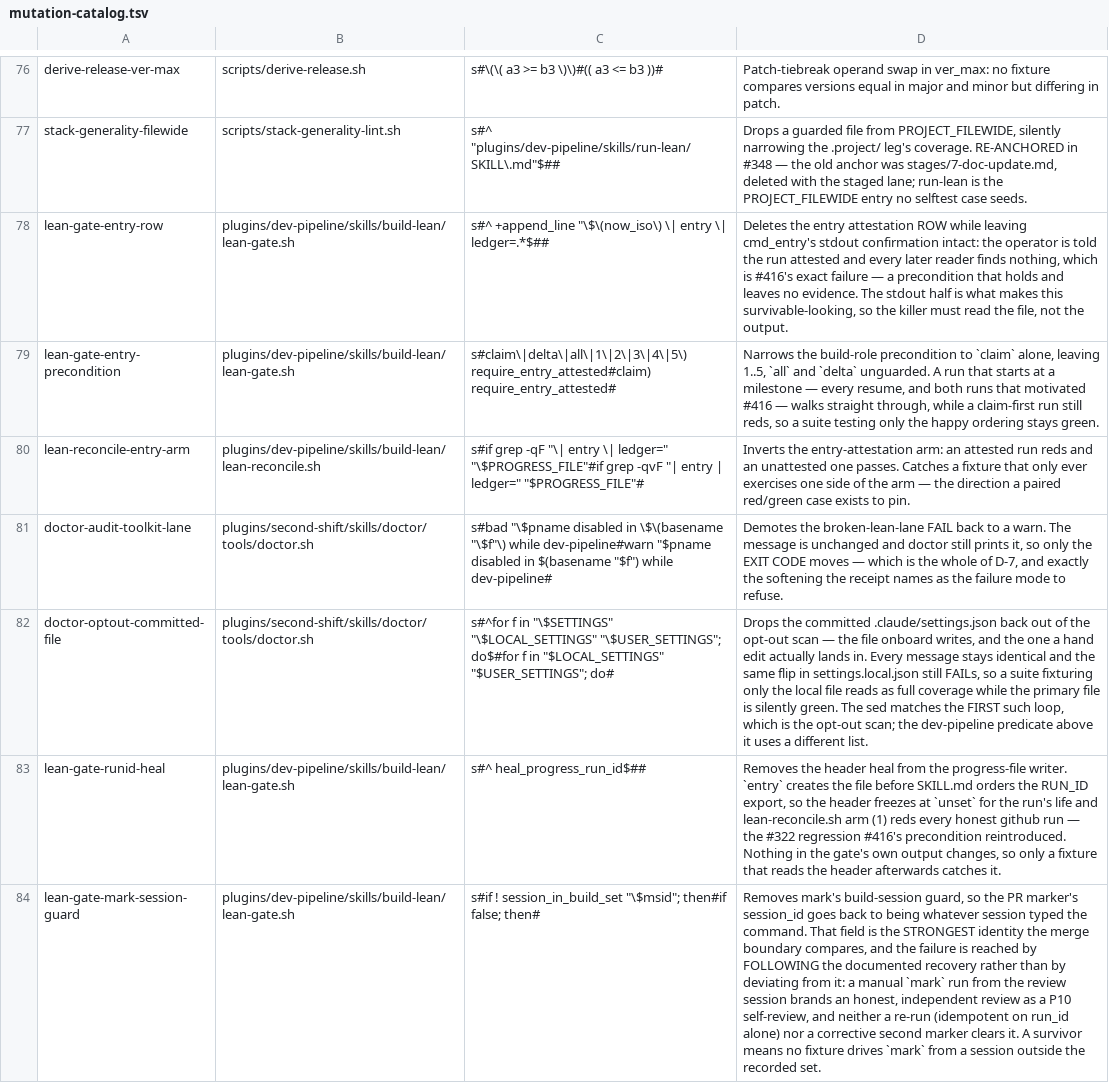
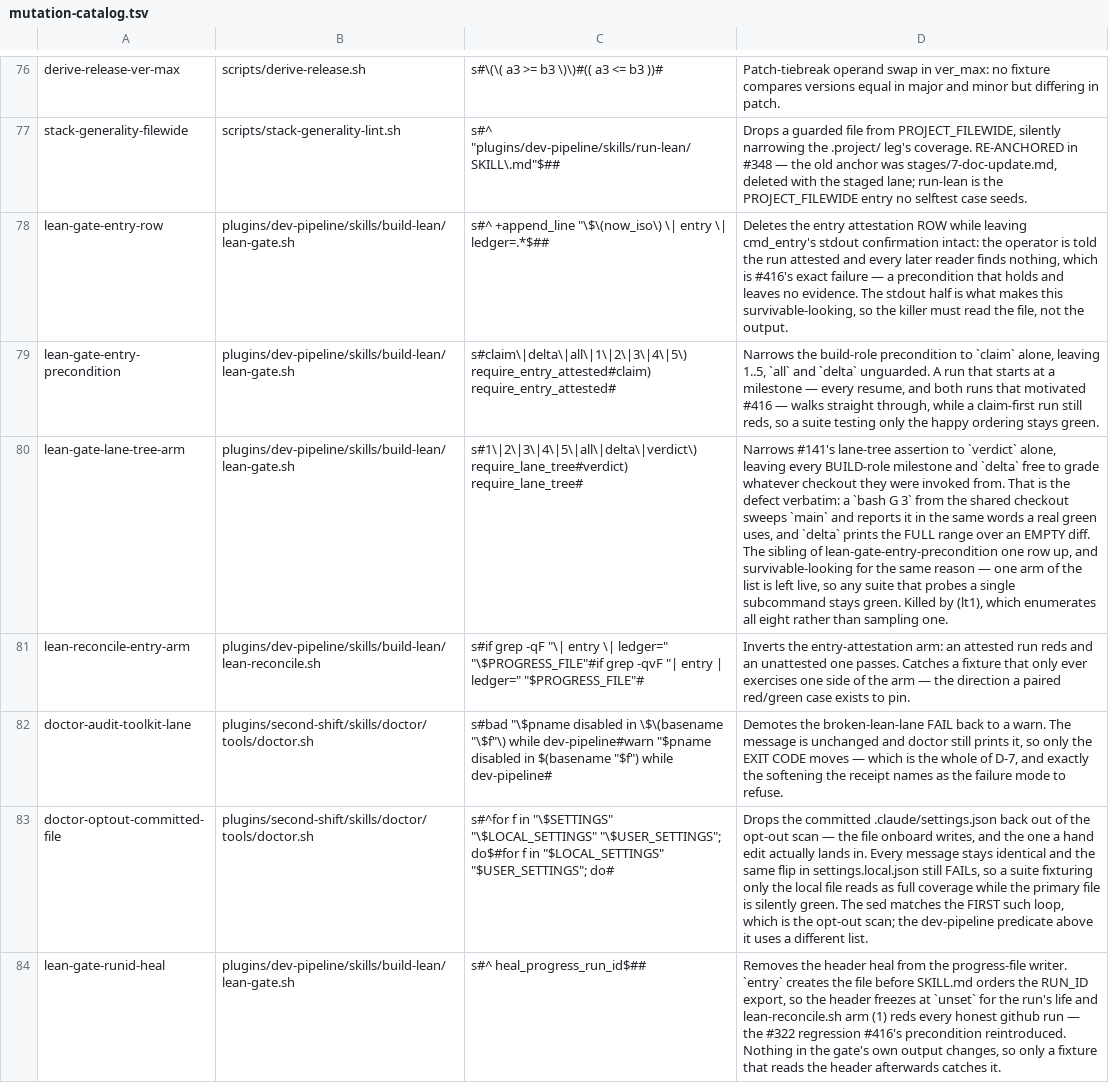
Before and after one commit to manoldonev/second-shift, a TSV file: tools/mutation-catalog.tsv, drawn as a sheet; only a part is shown, gaps mark what is left out; the shorter side is filled out with more unchanged rows; the diff names each change by its address in the sheet, - before the commit and + after, or states it on an @@ line.

```diff
--- a/tools/mutation-catalog.tsv
+++ b/tools/mutation-catalog.tsv
+row 80: lean-gate-lane-tree-arm | plugins/dev-pipeline/skills/build-lean/lean-gate.sh | s#1\|2\|3\|4\|5\|all\|delta\|verdict\) require_lane_tree#verdict) require_lane_tree# | Narrows #141's lane-tree assertion to `verdict` alone, leaving every BUILD-role milestone and `delta` free to grade whatever checkout they were invoked from. That is the defect verbatim: a `bash G 3` from the shared checkout sweeps `main` and reports it in the same words a real green uses, and `delta` prints the FULL range over an EMPTY diff. The sibling of lean-gate-entry-precondition one row up, and survivable-looking for the same reason — one arm of the list is left live, so any suite that probes a single subcommand stays green. Killed by (lt1), which enumerates all eight rather than sampling one.
```
Also changed, not shown: 5 other files.
